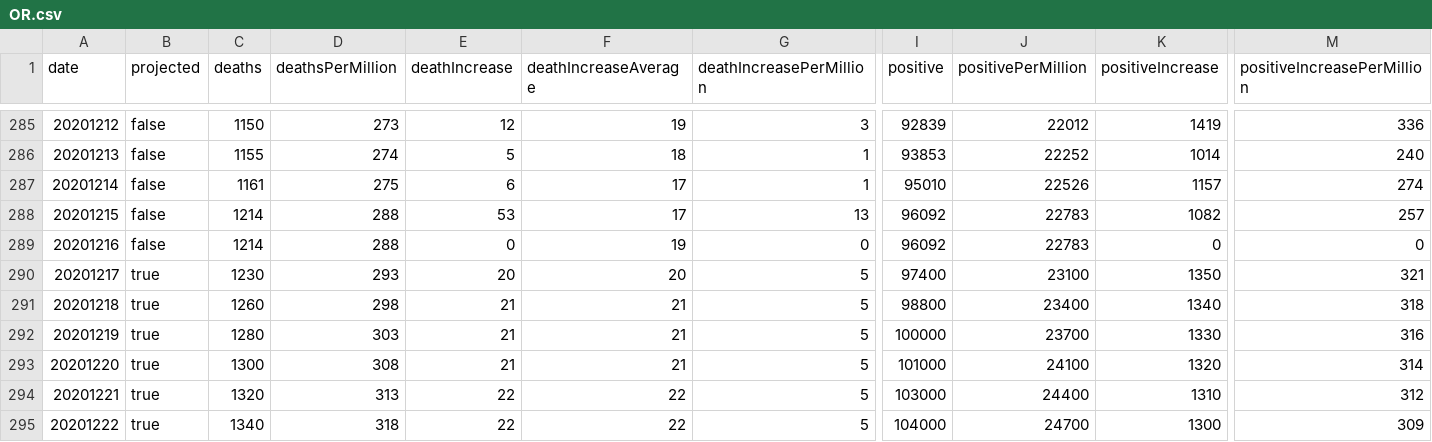
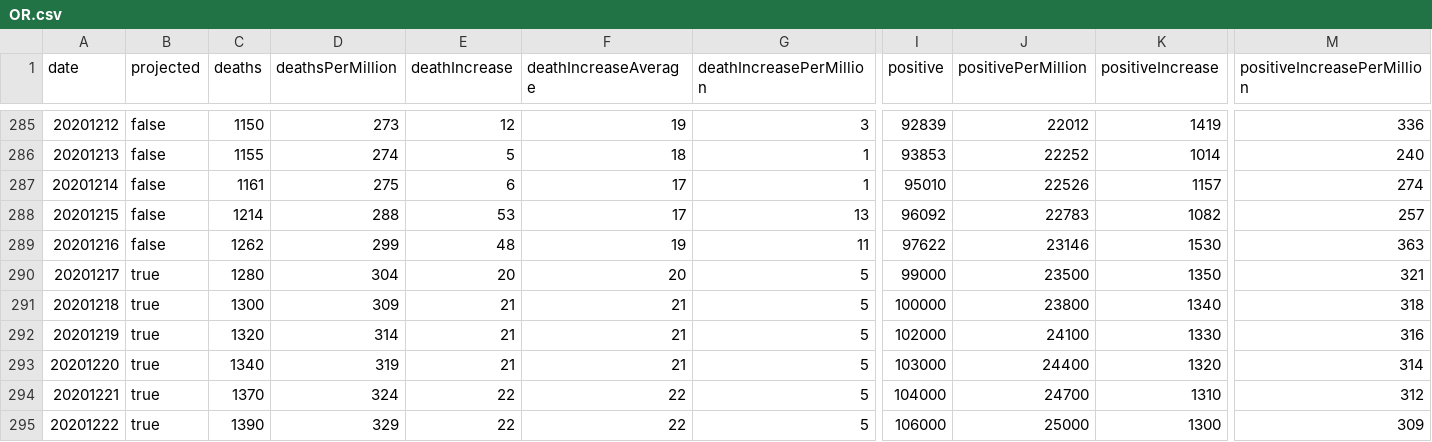
Before and after one commit to mgwalker/covid19-csv, a CSV file: docs/v1/OR.csv, drawn as a sheet; only a part is shown, gaps mark what is left out; the diff covers the shown part only; the diff names each change by its address in the sheet, - before the commit and + after, or states it on an @@ line.

```diff
--- a/docs/v1/OR.csv
+++ b/docs/v1/OR.csv
-C289 (deaths): 1214
+C289 (deaths): 1262
-D289 (deathsPerMillion): 288
+D289 (deathsPerMillion): 299
-E289 (deathIncrease): 0
+E289 (deathIncrease): 48
-G289 (deathIncreasePerMillion): 0
+G289 (deathIncreasePerMillion): 11
-I289 (positive): 96092
+I289 (positive): 97622
-J289 (positivePerMillion): 22783
+J289 (positivePerMillion): 23146
-K289 (positiveIncrease): 0
+K289 (positiveIncrease): 1530
-M289 (positiveIncreasePerMillion): 0
+M289 (positiveIncreasePerMillion): 363
-C290 (deaths): 1230
+C290 (deaths): 1280
-D290 (deathsPerMillion): 293
+D290 (deathsPerMillion): 304
-I290 (positive): 97400
+I290 (positive): 99000
-J290 (positivePerMillion): 23100
+J290 (positivePerMillion): 23500
-C291 (deaths): 1260
+C291 (deaths): 1300
-D291 (deathsPerMillion): 298
+D291 (deathsPerMillion): 309
-I291 (positive): 98800
+I291 (positive): 100000
-J291 (positivePerMillion): 23400
+J291 (positivePerMillion): 23800
-C292 (deaths): 1280
+C292 (deaths): 1320
-D292 (deathsPerMillion): 303
+D292 (deathsPerMillion): 314
-I292 (positive): 100000
+I292 (positive): 102000
-J292 (positivePerMillion): 23700
+J292 (positivePerMillion): 24100
-C293 (deaths): 1300
+C293 (deaths): 1340
-D293 (deathsPerMillion): 308
+D293 (deathsPerMillion): 319
-I293 (positive): 101000
+I293 (positive): 103000
-J293 (positivePerMillion): 24100
+J293 (positivePerMillion): 24400
-C294 (deaths): 1320
+C294 (deaths): 1370
-D294 (deathsPerMillion): 313
+D294 (deathsPerMillion): 324
-I294 (positive): 103000
+I294 (positive): 104000
-J294 (positivePerMillion): 24400
+J294 (positivePerMillion): 24700
-C295 (deaths): 1340
+C295 (deaths): 1390
-D295 (deathsPerMillion): 318
+D295 (deathsPerMillion): 329
-I295 (positive): 104000
+I295 (positive): 106000
-J295 (positivePerMillion): 24700
+J295 (positivePerMillion): 25000
```
Also changed, not shown: 32 edited cells elsewhere in this file, docs/v1/US.csv.
